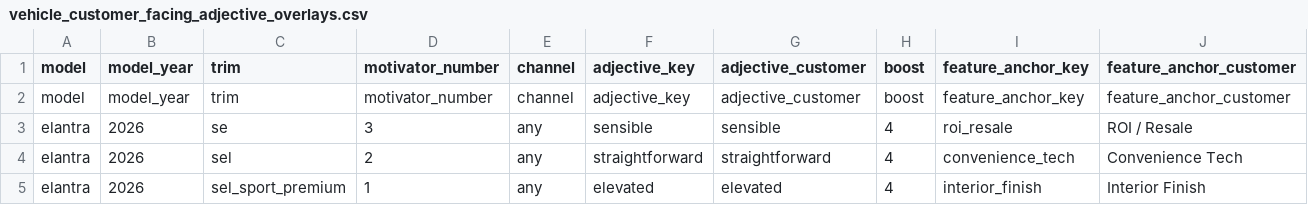
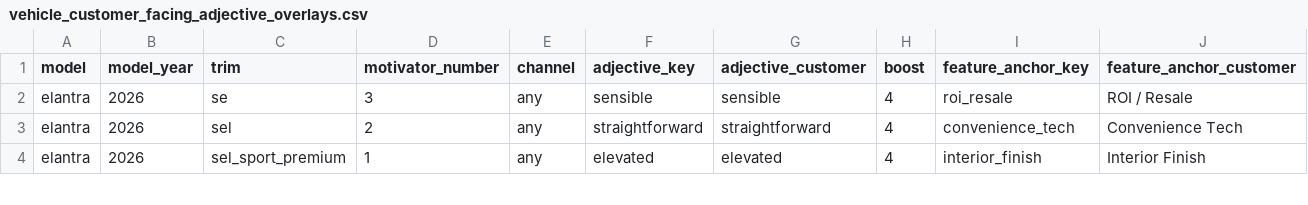
Before and after one commit to BabakRosewater/motivators_2, a CSV file: vehicle_customer_facing_adjective_overlays.csv, drawn as a sheet; only a part is shown; rows hold the shown columns only; the diff names each change by its address in the sheet, - before the commit and + after, or states it on an @@ line.

Commit message:
Update vehicle_customer_facing_adjective_overlays.csv

```diff
--- a/vehicle_customer_facing_adjective_overlays.csv
+++ b/vehicle_customer_facing_adjective_overlays.csv
-row 2: model | model_year | trim | motivator_number | channel | adjective_key | adjective_customer | boost | feature_anchor_key | feature_anchor_customer
```
